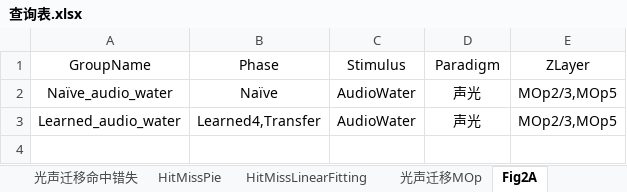
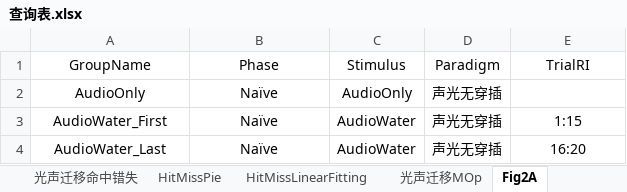
Before and after one commit to ShanghaitechGuanjisongLab/Transfer-learning, an Excel workbook: 查询表.xlsx, sheet Fig2A, drawn as a sheet; values as stored, in another font and other column widths than the file's, no borders; removed rows and columns are numbered as before the commit, all else as after; the diff names each change by its address in the sheet, - before the commit and + after, or states it on an @@ line.

```diff
--- a/查询表.xlsx (sheet Fig2A)
+++ b/查询表.xlsx (sheet Fig2A)
-E1: ZLayer
+E1: TrialRI
+row 2: AudioOnly | Naïve | AudioOnly | 声光无穿插
+row 3: AudioWater_First | Naïve | AudioWater | 声光无穿插 | 1:15
-A4 (GroupName): Naïve_audio_water
+A4 (GroupName): AudioWater_Last
-D4 (Paradigm): 声光
+D4 (Paradigm): 声光无穿插
-E4 (TrialRI): MOp2/3,MOp5
+E4 (TrialRI): 16:20
-row 3: Learned_audio_water | Learned4,Transfer | AudioWater | 声光 | MOp2/3,MOp5
```
Also changed, not shown: 11 other files.
